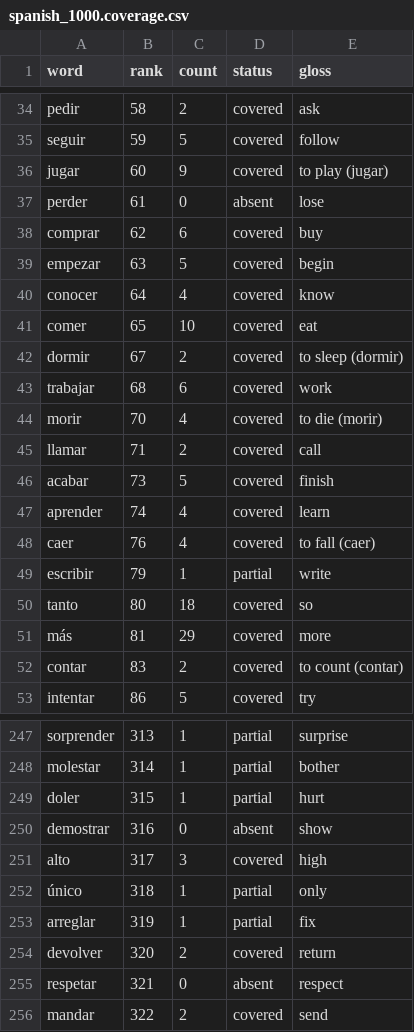
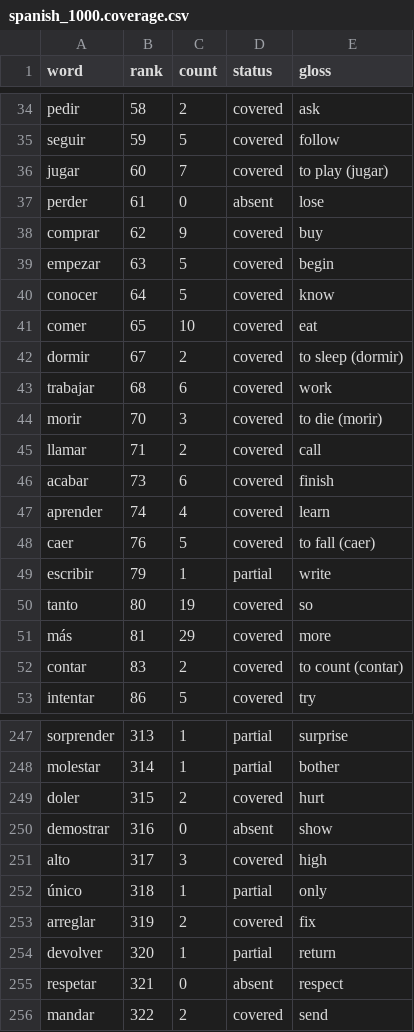
Before and after one commit to boscoh/anki-tools, a CSV file: apkg/spanish_1000.coverage.csv, drawn as a sheet; only a part is shown, gaps mark what is left out; the diff covers the shown part only.

```diff
--- a/apkg/spanish_1000.coverage.csv
+++ b/apkg/spanish_1000.coverage.csv
@@ -35,7 +35,7 @@ pedir,58,2,covered,ask
 seguir,59,5,covered,follow
-jugar,60,9,covered,to play (jugar)
+jugar,60,7,covered,to play (jugar)
 perder,61,0,absent,lose
-comprar,62,6,covered,buy
+comprar,62,9,covered,buy
 empezar,63,5,covered,begin
-conocer,64,4,covered,know
+conocer,64,5,covered,know
 comer,65,10,covered,eat
@@ -43,9 +43,9 @@ dormir,67,2,covered,to sleep (dormir)
 trabajar,68,6,covered,work
-morir,70,4,covered,to die (morir)
+morir,70,3,covered,to die (morir)
 llamar,71,2,covered,call
-acabar,73,5,covered,finish
+acabar,73,6,covered,finish
 aprender,74,4,covered,learn
-caer,76,4,covered,to fall (caer)
+caer,76,5,covered,to fall (caer)
 escribir,79,1,partial,write
-tanto,80,18,covered,so
+tanto,80,19,covered,so
 más,81,29,covered,more
@@ -248,3 +248,3 @@ sorprender,313,1,partial,surprise
 molestar,314,1,partial,bother
-doler,315,1,partial,hurt
+doler,315,2,covered,hurt
 demostrar,316,0,absent,show
@@ -252,4 +252,4 @@ alto,317,3,covered,high
 único,318,1,partial,only
-arreglar,319,1,partial,fix
-devolver,320,2,covered,return
+arreglar,319,2,covered,fix
+devolver,320,1,partial,return
 respetar,321,0,absent,respect
```
Also changed, not shown: 54 edited cells elsewhere in this file, apkg/cantonese_core.core.csv, apkg/cantonese_core.coverage.csv, 24 other files.
